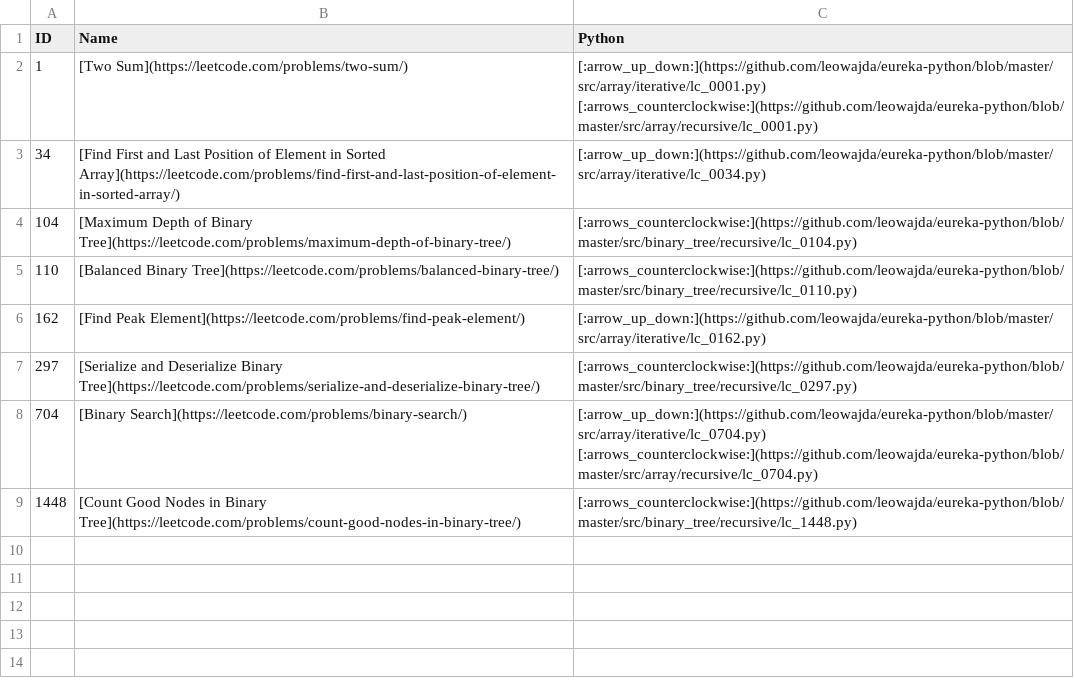
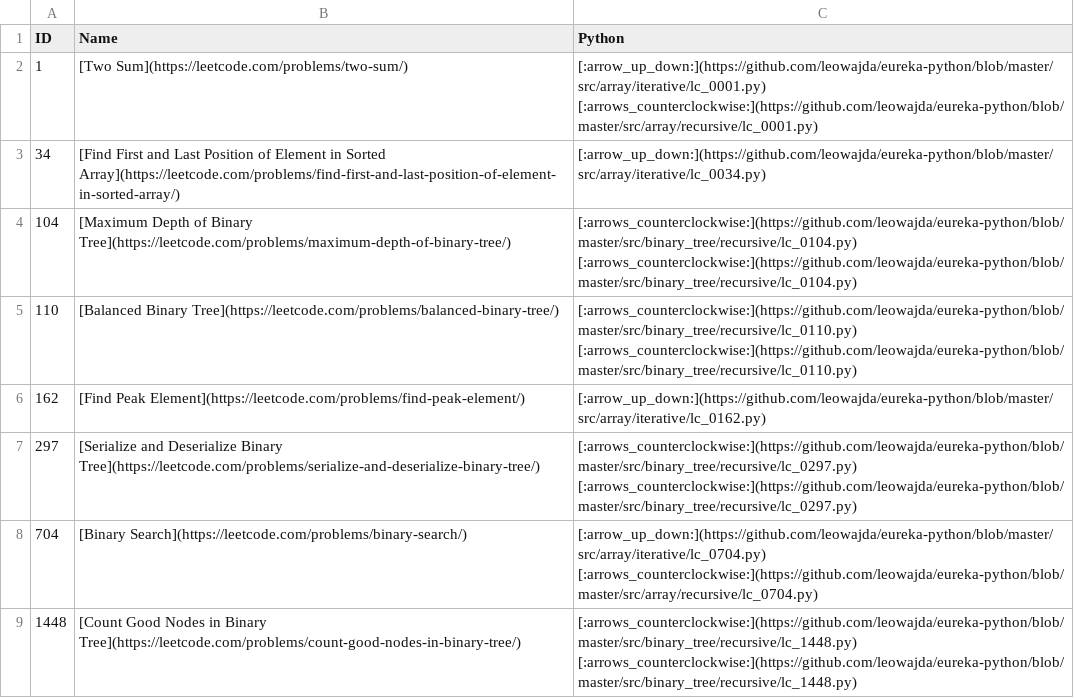
Before and after one commit to leowajda/eureka-python, a CSV file: docs/data.csv, drawn as a sheet.

```diff
--- a/docs/data.csv
+++ b/docs/data.csv
@@ -3,7 +3,7 @@ ID,Name,Python
 34,[Find First and Last Position of Element in Sorted Array](https://leetcode.com/problems/find-first-and-last-position-of-element-in-sorted-array/),[:arrow_up_down:](https://github.com/leowajda/eureka-python/blob/master/src/array/iterative/lc_0034.py)
-104,[Maximum Depth of Binary Tree](https://leetcode.com/problems/maximum-depth-of-binary-tree/),[:arrows_counterclockwise:](https://github.com/leowajda/eureka-python/blob/master/src/binary_tree/recursive/lc_0104.py)
-110,[Balanced Binary Tree](https://leetcode.com/problems/balanced-binary-tree/),[:arrows_counterclockwise:](https://github.com/leowajda/eureka-python/blob/master/src/binary_tree/recursive/lc_0110.py)
+104,[Maximum Depth of Binary Tree](https://leetcode.com/problems/maximum-depth-of-binary-tree/),[:arrows_counterclockwise:](https://github.com/leowajda/eureka-python/blob/master/src/binary_tree/recursive/lc_0104.py)  [:arrows_counterclockwise:](https://github.com/leowajda/eureka-python/blob/master/src/binary_tree/recursive/lc_0104.py)
+110,[Balanced Binary Tree](https://leetcode.com/problems/balanced-binary-tree/), [:arrows_counterclockwise:](https://github.com/leowajda/eureka-python/blob/master/src/binary_tree/recursive/lc_0110.py)  [:arrows_counterclockwise:](https://github.com/leowajda/eureka-python/blob/master/src/binary_tree/recursive/lc_0110.py)
 162,[Find Peak Element](https://leetcode.com/problems/find-peak-element/),[:arrow_up_down:](https://github.com/leowajda/eureka-python/blob/master/src/array/iterative/lc_0162.py)
-297,[Serialize and Deserialize Binary Tree](https://leetcode.com/problems/serialize-and-deserialize-binary-tree/),[:arrows_counterclockwise:](https://github.com/leowajda/eureka-python/blob/master/src/binary_tree/recursive/lc_0297.py)
+297,[Serialize and Deserialize Binary Tree](https://leetcode.com/problems/serialize-and-deserialize-binary-tree/),[:arrows_counterclockwise:](https://github.com/leowajda/eureka-python/blob/master/src/binary_tree/recursive/lc_0297.py)  [:arrows_counterclockwise:](https://github.com/leowajda/eureka-python/blob/master/src/binary_tree/recursive/lc_0297.py)
 704,[Binary Search](https://leetcode.com/problems/binary-search/),[:arrow_up_down:](https://github.com/leowajda/eureka-python/blob/master/src/array/iterative/lc_0704.py) [:arrows_counterclockwise:](https://github.com/leowajda/eureka-python/blob/master/src/array/recursive/lc_0704.py)
-1448,[Count Good Nodes in Binary Tree](https://leetcode.com/problems/count-good-nodes-in-binary-tree/),[:arrows_counterclockwise:](https://github.com/leowajda/eureka-python/blob/master/src/binary_tree/recursive/lc_1448.py)
+1448,[Count Good Nodes in Binary Tree](https://leetcode.com/problems/count-good-nodes-in-binary-tree/),[:arrows_counterclockwise:](https://github.com/leowajda/eureka-python/blob/master/src/binary_tree/recursive/lc_1448.py)  [:arrows_counterclockwise:](https://github.com/leowajda/eureka-python/blob/master/src/binary_tree/recursive/lc_1448.py)
```
Also changed, not shown: 1 other file.
